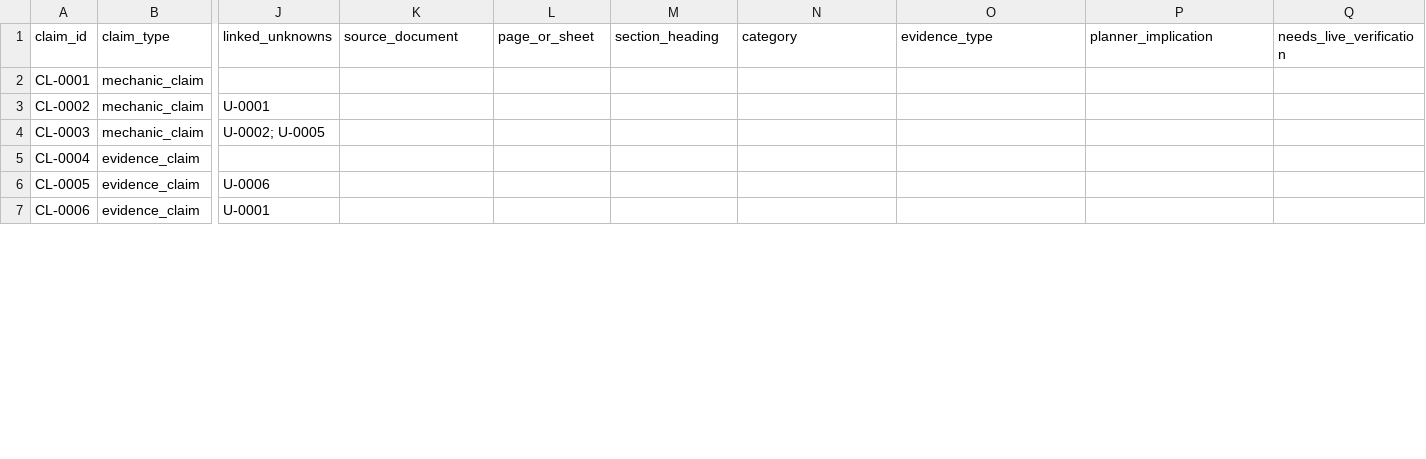
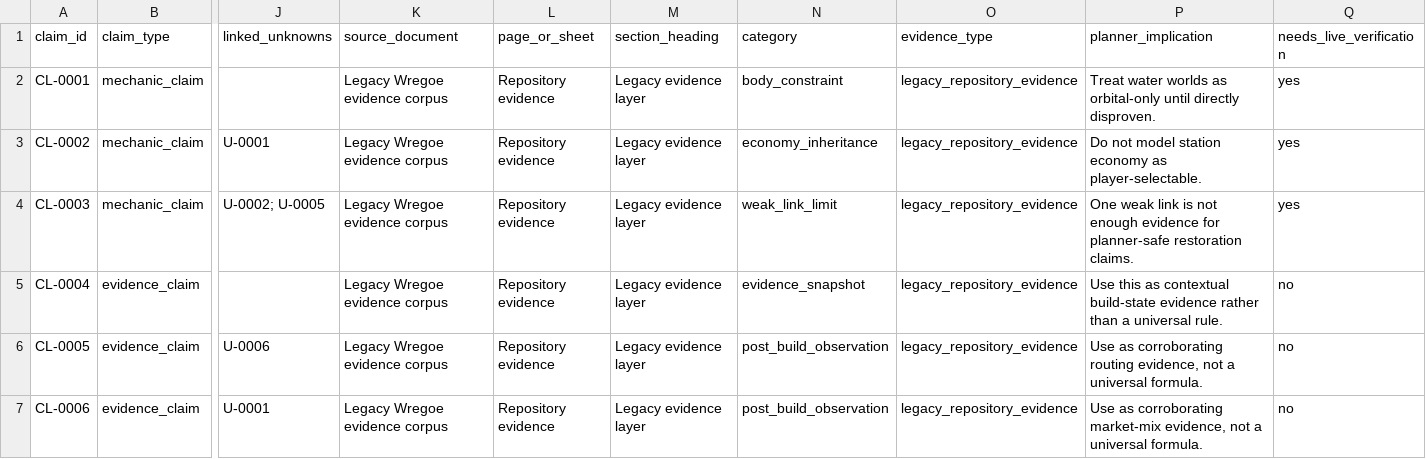
Before and after one commit to brianstewart377-rgb/colonisation-research-engine, a CSV file: exports/claims.csv, drawn as a sheet; only a part is shown, gaps mark what is left out; the diff covers the shown part only; the diff names each change by its address in the sheet, - before the commit and + after, or states it on an @@ line.

Commit message:
Normalize extracted claim registry

```diff
--- a/exports/claims.csv
+++ b/exports/claims.csv
-K2:K7 (source_document): (empty)
+K2:K7 (source_document): Legacy Wregoe evidence corpus
-L2:L7 (page_or_sheet): (empty)
+L2:L7 (page_or_sheet): Repository evidence
-M2:M7 (section_heading): (empty)
+M2:M7 (section_heading): Legacy evidence layer
-N2 (category): (empty)
+N2 (category): body_constraint
-O2:O7 (evidence_type): (empty)
+O2:O7 (evidence_type): legacy_repository_evidence
-P2 (planner_implication): (empty)
+P2 (planner_implication): Treat water worlds as orbital-only until directly disproven.
-Q2:Q4 (needs_live_verification): (empty)
+Q2:Q4 (needs_live_verification): yes
-N3 (category): (empty)
+N3 (category): economy_inheritance
-P3 (planner_implication): (empty)
+P3 (planner_implication): Do not model station economy as player-selectable.
-N4 (category): (empty)
+N4 (category): weak_link_limit
-P4 (planner_implication): (empty)
+P4 (planner_implication): One weak link is not enough evidence for planner-safe restoration claims.
-N5 (category): (empty)
+N5 (category): evidence_snapshot
-P5 (planner_implication): (empty)
+P5 (planner_implication): Use this as contextual build-state evidence rather than a universal rule.
-Q5:Q7 (needs_live_verification): (empty)
+Q5:Q7 (needs_live_verification): no
-N6:N7 (category): (empty)
+N6:N7 (category): post_build_observation
-P6 (planner_implication): (empty)
+P6 (planner_implication): Use as corroborating routing evidence, not a universal formula.
-P7 (planner_implication): (empty)
+P7 (planner_implication): Use as corroborating market-mix evidence, not a universal formula.
```
Also changed, not shown: 2 removed rows and 77 edited cells elsewhere in this file, 1 other file.
